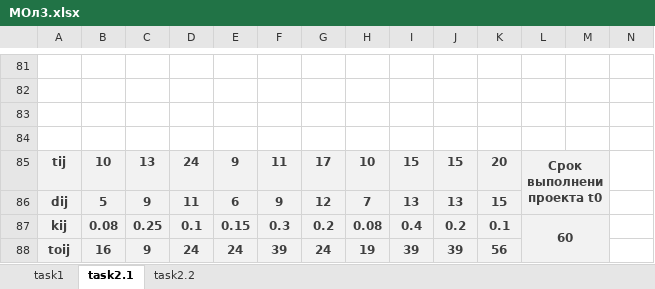
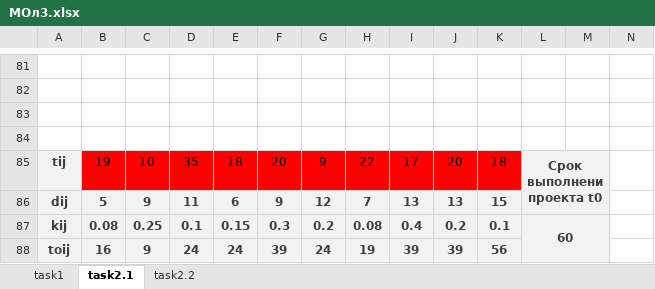
Before and after one commit to EgorSasim/BSUIR_3_Course, an Excel workbook: MOptim/lab3/МОл3.xlsx, sheet task2.1, drawn as a sheet; only a part is shown, gaps mark what is left out; values as stored, in another font and other column widths than the file's, no borders; charts and pictures not drawn; removed rows and columns are numbered as before the commit, all else as after; rows hold the shown columns only; the diff covers the shown part only; the diff names each change by its address in the sheet, - before the commit and + after, or states it on an @@ line.

```diff
--- a/MOptim/lab3/МОл3.xlsx (sheet task2.1)
+++ b/MOptim/lab3/МОл3.xlsx (sheet task2.1)
-row 85: tij | 10 | 13 | 24 | 9 | 11 | 17 | 10 | 15 | 15 | 20 | Срок выполнени проекта t0
+row 85: tij | 19 | 10 | 35 | 18 | 20 | 9 | 22 | 17 | 20 | 18 | Срок выполнени проекта t0
```
Also changed, not shown: 32 added rows elsewhere in this sheet, sheet task2.2, charts or pictures.
